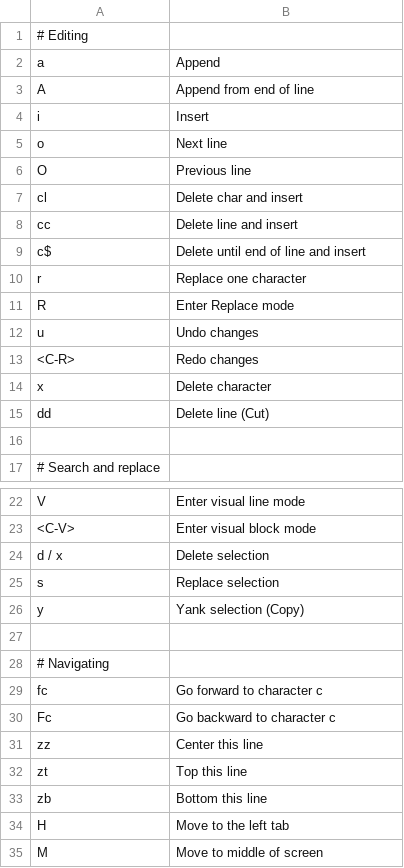
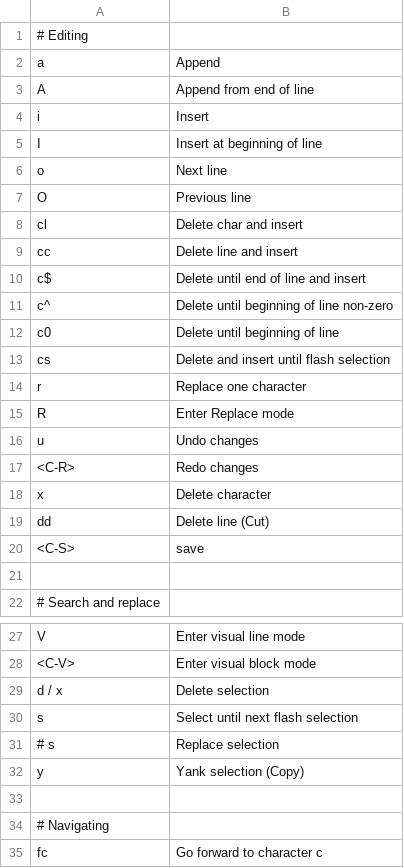
Before and after one commit to sidoshi/dotfiles, a CSV file: .config/nvim/cheat.csv, drawn as a sheet; only a part is shown, gaps mark what is left out; the shorter side is filled out with more unchanged rows.

```diff
--- a/.config/nvim/cheat.csv
+++ b/.config/nvim/cheat.csv
@@ -4,2 +4,3 @@ A,Append from end of line
 i,Insert
+I, Insert at beginning of line
 o,Next line
@@ -9,2 +10,5 @@ cc,Delete line and insert
 c$,Delete until end of line and insert
+c^,Delete until beginning of line non-zero
+c0,Delete until beginning of line
+cs,Delete and insert until flash selection
 r,Replace one character
@@ -15,2 +19,3 @@ x,Delete character
 dd,Delete line (Cut)
+<C-S>,save
 
@@ -24,3 +29,4 @@ V,Enter visual line mode
 d / x,Delete selection
-s,Replace selection
+s,Select until next flash selection
+# s,Replace selection
 y,Yank selection (Copy)
```
Also changed, not shown: 7 other files.
